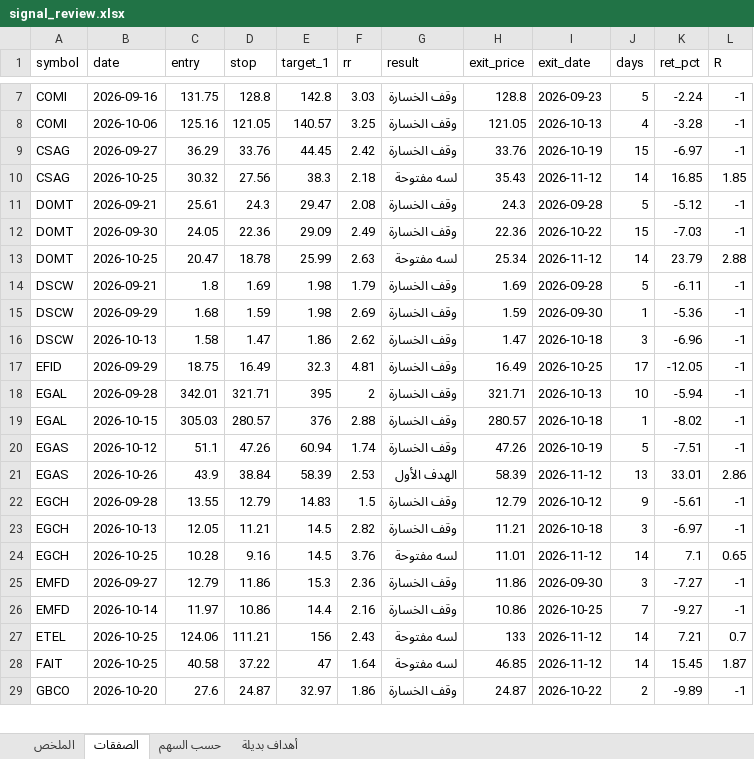
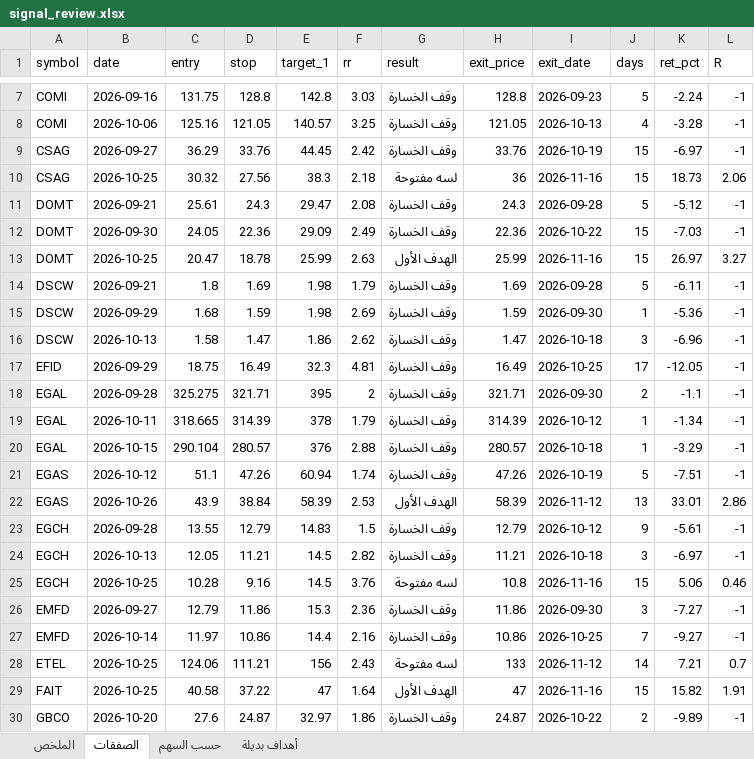
Before and after one commit to muhammadkamel900-bit/egx-data, an Excel workbook: data/signal_review.xlsx, sheet الصفقات, drawn as a sheet; only a part is shown, gaps mark what is left out; values as stored, in another font and other column widths than the file's, no borders; addresses are those after the commit; the diff covers the shown part only; the diff names each change by its address in the sheet, - before the commit and + after, or states it on an @@ line.

Commit message:
update signal_review.xlsx

```diff
--- a/data/signal_review.xlsx (sheet الصفقات)
+++ b/data/signal_review.xlsx (sheet الصفقات)
-H10 (exit_price): 35.43
+H10 (exit_price): 36
-I10 (exit_date): 2026-11-12
+I10 (exit_date): 2026-11-16
-J10 (days): 14
+J10 (days): 15
-K10 (ret_pct): 16.85
+K10 (ret_pct): 18.73
-L10 (R): 1.85
+L10 (R): 2.06
-G13 (result): لسه مفتوحة
+G13 (result): الهدف الأول
-H13 (exit_price): 25.34
+H13 (exit_price): 25.99
-I13 (exit_date): 2026-11-12
+I13 (exit_date): 2026-11-16
-J13 (days): 14
+J13 (days): 15
-K13 (ret_pct): 23.79
+K13 (ret_pct): 26.97
-L13 (R): 2.88
+L13 (R): 3.27
-C18 (entry): 342.01
+C18 (entry): 325.275
-I18 (exit_date): 2026-10-13
+I18 (exit_date): 2026-09-30
-J18 (days): 10
+J18 (days): 2
-K18 (ret_pct): -5.94
+K18 (ret_pct): -1.1
+row 19: EGAL | 2026-10-11 | 318.665 | 314.39 | 378 | 1.79 | وقف الخسارة | 314.39 | 2026-10-12 | 1 | -1.34 | -1
-C20 (entry): 305.03
+C20 (entry): 290.104
-K20 (ret_pct): -8.02
+K20 (ret_pct): -3.29
-H25 (exit_price): 11.01
+H25 (exit_price): 10.8
-I25 (exit_date): 2026-11-12
+I25 (exit_date): 2026-11-16
-J25 (days): 14
+J25 (days): 15
-K25 (ret_pct): 7.1
+K25 (ret_pct): 5.06
-L25 (R): 0.65
+L25 (R): 0.46
-G29 (result): لسه مفتوحة
+G29 (result): الهدف الأول
-H29 (exit_price): 46.85
+H29 (exit_price): 47
-I29 (exit_date): 2026-11-12
+I29 (exit_date): 2026-11-16
-J29 (days): 14
+J29 (days): 15
-K29 (ret_pct): 15.45
+K29 (ret_pct): 15.82
-L29 (R): 1.87
+L29 (R): 1.91
```
Also changed, not shown: 3 added rows, 1 removed row and 46 edited cells elsewhere in this sheet, sheet حسب السهم, sheet الملخص, sheet أهداف بديلة.
